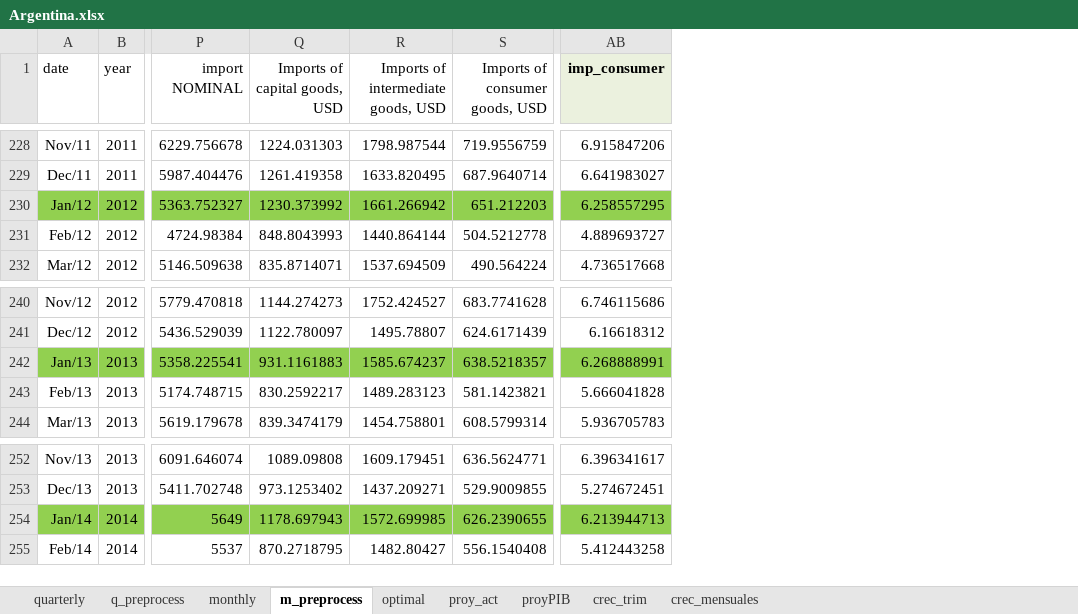
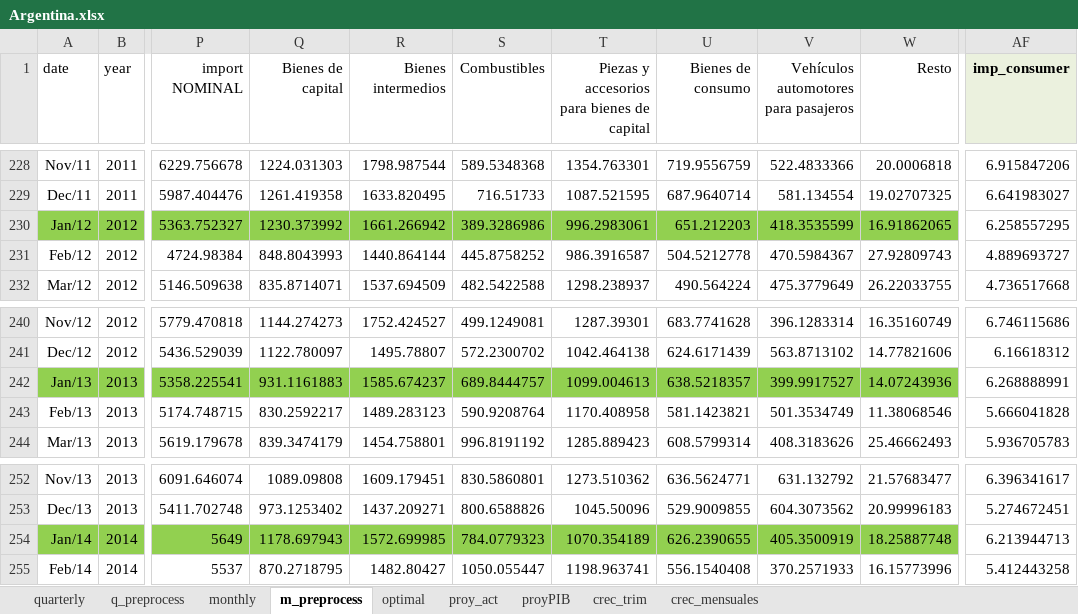
Before and after one commit to ricardomayerb/var_search, an Excel workbook: data/pre_r_data/Argentina.xlsx, sheet m_preprocess, drawn as a sheet; only a part is shown, gaps mark what is left out; values as stored, in another font and other column widths than the file's, no borders; addresses are those after the commit; the diff covers the shown part only; the diff names each change by its address in the sheet, - before the commit and + after, or states it on an @@ line.

```diff
--- a/data/pre_r_data/Argentina.xlsx (sheet m_preprocess)
+++ b/data/pre_r_data/Argentina.xlsx (sheet m_preprocess)
+column S (Combustibles), rows 228-232: 589.5348368 | 716.51733 | 389.3286986 | 445.8758252 | 482.5422588; rows 240-244: 499.1249081 | 572.2300702 | 689.8444757 | 590.9208764 | 996.8191192; rows 252-255: 830.5860801 | 800.6588826 | 784.0779323 | 1050.055447
+column T, row 1: Piezas y accesorios para bienes de capital; rows 228-232: 1354.763301 | 1087.521595 | 996.2983061 | 986.3916587 | 1298.238937; rows 240-244: 1287.39301 | 1042.464138 | 1099.004613 | 1170.408958 | 1285.889423; rows 252-255: 1273.510362 | 1045.50096 | 1070.354189 | 1198.963741
+column V, row 1: Vehículos automotores para pasajeros; rows 228-232: 522.4833366 | 581.134554 | 418.3535599 | 470.5984367 | 475.3779649; rows 240-244: 396.1283314 | 563.8713102 | 399.9917527 | 501.3534749 | 408.3183626; rows 252-255: 631.132792 | 604.3073562 | 405.3500919 | 370.2571933
+column W (Resto), rows 228-232: 20.0006818 | 19.02707325 | 16.91862065 | 27.92809743 | 26.22033755; rows 240-244: 16.35160749 | 14.77821606 | 14.07243936 | 11.38068546 | 25.46662493; rows 252-255: 21.57683477 | 20.99996183 | 18.25887748 | 16.15773996
-Q1: Imports of capital goods, USD
+Q1: Bienes de capital
-R1: Imports of intermediate goods, USD
+R1: Bienes intermedios
-U1: Imports of consumer goods, USD
+U1: Bienes de consumo
-AF230 fill: #92D050
+AF230 fill: none
-AF242 fill: #92D050
+AF242 fill: none
-AF254 fill: #92D050
+AF254 fill: none
```
Also changed, not shown: 42 edited cells and cell formats elsewhere in this sheet, sheet proy_act, sheet proyPIB, sheet monthly, sheet crec_mensuales, sheet q_preprocess, sheet quarterly, formulas that keep their value, charts or pictures, 16 other files.
